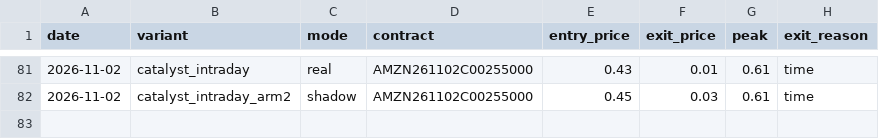
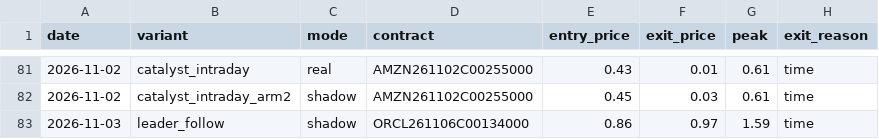
Before and after one commit to Cao-YMGG/Zero-or-Hero, a CSV file: journal/exits.csv, drawn as a sheet; only a part is shown, gaps mark what is left out.

```diff
--- a/journal/exits.csv
+++ b/journal/exits.csv
@@ -82 +82,2 @@ date,variant,mode,contract,entry_price,exit_price,peak,exit_reason
 2026-11-02,catalyst_intraday_arm2,shadow,AMZN261102C00255000,0.45,0.03,0.61,time
+2026-11-03,leader_follow,shadow,ORCL261106C00134000,0.86,0.97,1.59,time
```
Also changed, not shown: journal/equity.csv, journal/grades.csv, 5 other files.
